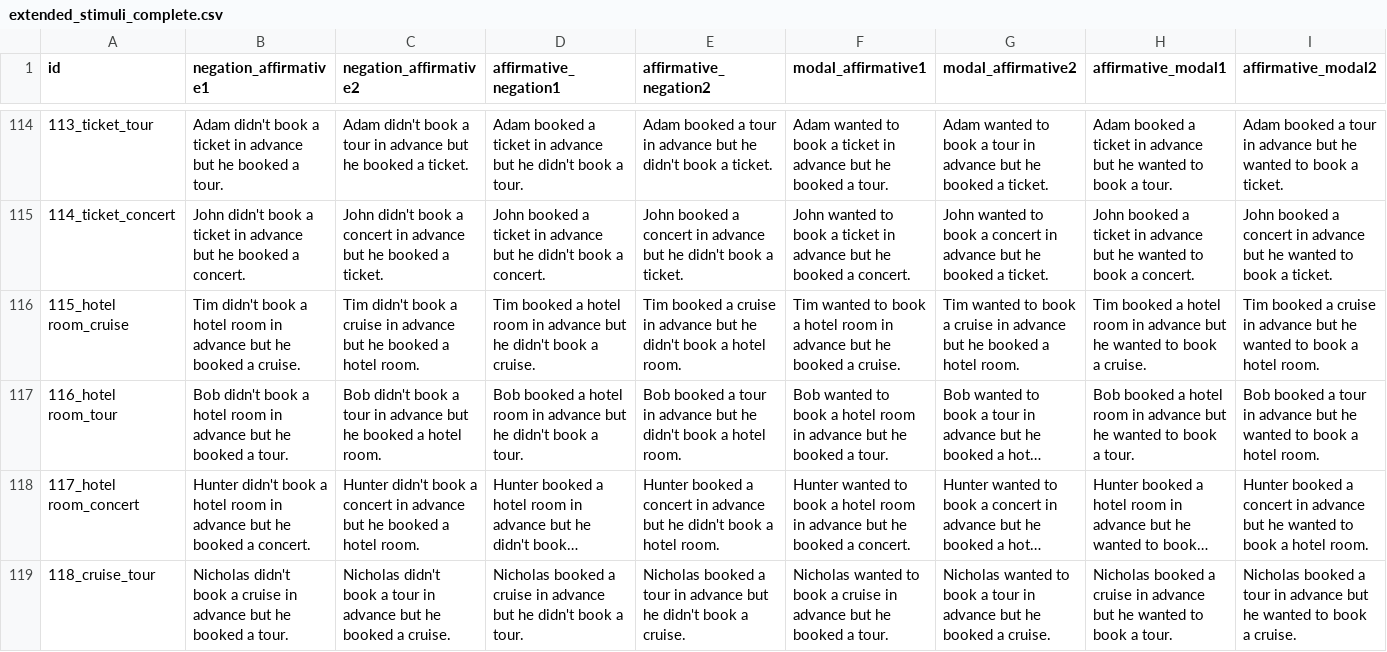
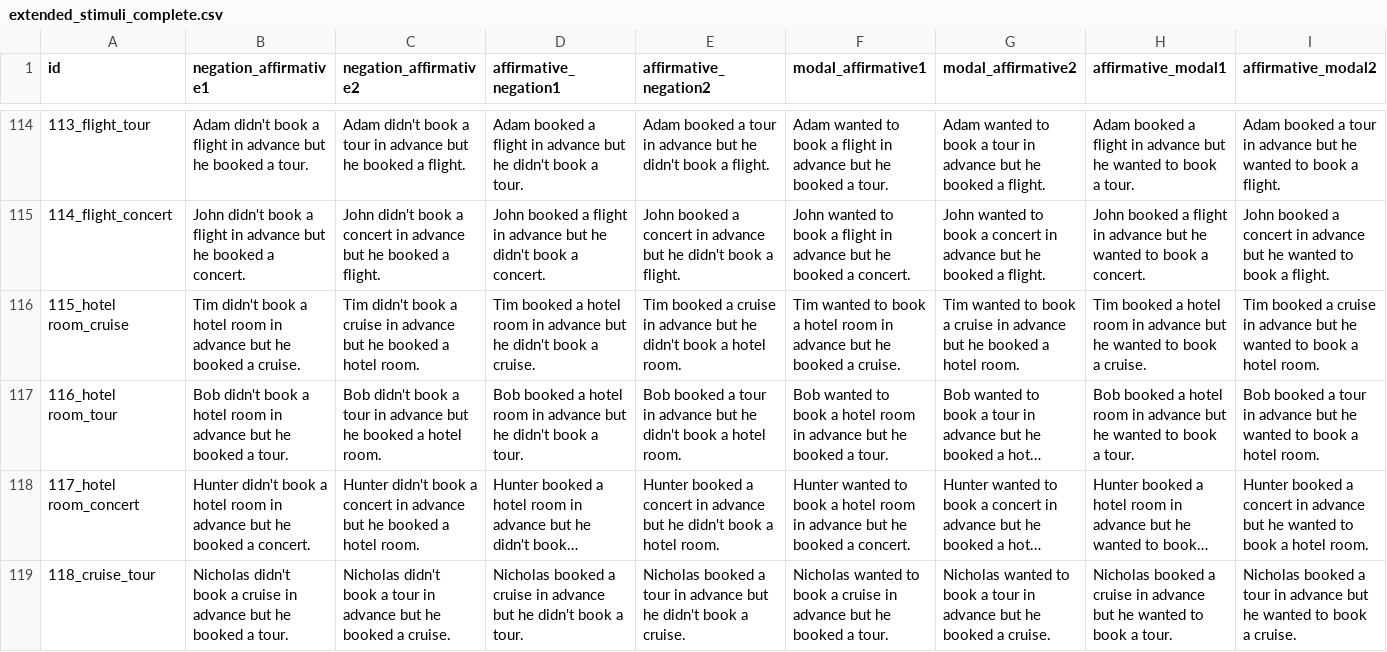
Before and after one commit to xiaomeng-zhu/discourse-entity-lm, a CSV file: llama/extended_stimuli_complete.csv, drawn as a sheet; only a part is shown, gaps mark what is left out; long unchanged cells end in …; the diff covers the shown part only; the diff names each change by its address in the sheet, - before the commit and + after, or states it on an @@ line.

```diff
--- a/llama/extended_stimuli_complete.csv
+++ b/llama/extended_stimuli_complete.csv
-A114 (id): 113_ticket_tour
+A114 (id): 113_flight_tour
-B114 (negation_affirmative1): …book a ticket in advance…
+B114 (negation_affirmative1): …book a flight in advance…
-C114 (negation_affirmative2): …booked a ticket.
+C114 (negation_affirmative2): …booked a flight.
-D114 (affirmative_negation1): …booked a ticket in advance…
+D114 (affirmative_negation1): …booked a flight in advance…
-E114 (affirmative_negation2): …book a ticket.
+E114 (affirmative_negation2): …book a flight.
-F114 (modal_affirmative1): …book a ticket in advance…
+F114 (modal_affirmative1): …book a flight in advance…
-G114 (modal_affirmative2): …booked a ticket.
+G114 (modal_affirmative2): …booked a flight.
-H114 (affirmative_modal1): …booked a ticket in advance…
+H114 (affirmative_modal1): …booked a flight in advance…
-I114 (affirmative_modal2): …book a ticket.
+I114 (affirmative_modal2): …book a flight.
-A115 (id): 114_ticket_concert
+A115 (id): 114_flight_concert
-B115 (negation_affirmative1): …book a ticket in advance…
+B115 (negation_affirmative1): …book a flight in advance…
-C115 (negation_affirmative2): …booked a ticket.
+C115 (negation_affirmative2): …booked a flight.
-D115 (affirmative_negation1): …booked a ticket in advance…
+D115 (affirmative_negation1): …booked a flight in advance…
-E115 (affirmative_negation2): …book a ticket.
+E115 (affirmative_negation2): …book a flight.
-F115 (modal_affirmative1): …book a ticket in advance…
+F115 (modal_affirmative1): …book a flight in advance…
-G115 (modal_affirmative2): …booked a ticket.
+G115 (modal_affirmative2): …booked a flight.
-H115 (affirmative_modal1): …booked a ticket in advance…
+H115 (affirmative_modal1): …booked a flight in advance…
-I115 (affirmative_modal2): …book a ticket.
+I115 (affirmative_modal2): …book a flight.
```
Also changed, not shown: 72 edited cells elsewhere in this file, llama/extended_stimuli.csv, 5 other files.
